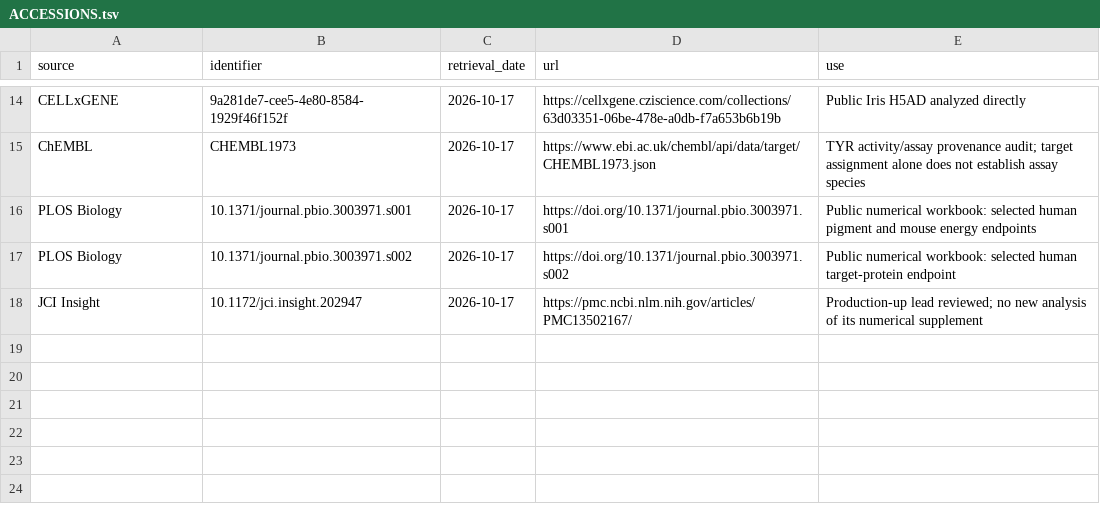
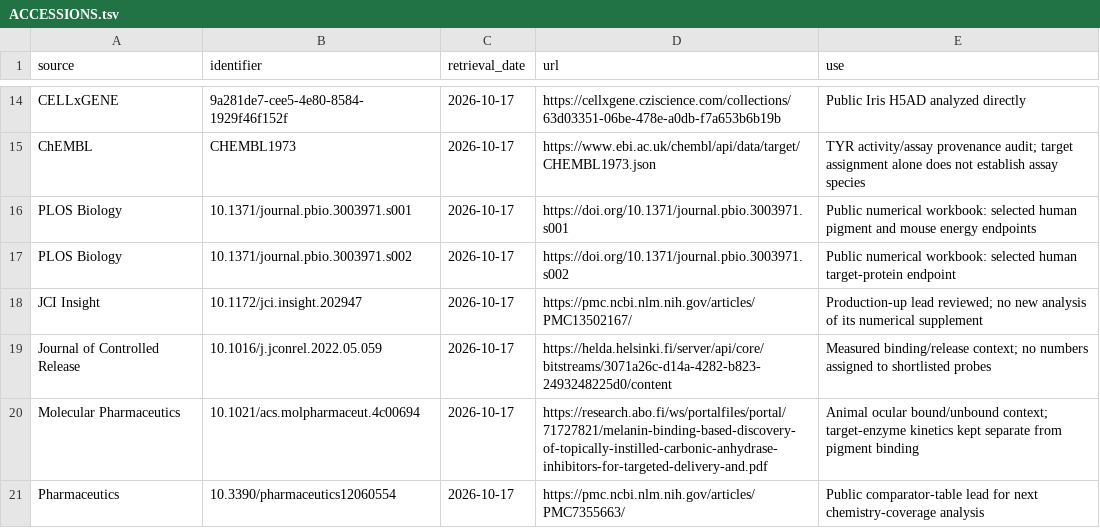
Before and after one commit to dylanstechmann/iris-color-without-contacts, a TSV file: data/ACCESSIONS.tsv, drawn as a sheet; only a part is shown, gaps mark what is left out.

Commit message:
Model pigment-bound drug retention, membrane escape and bidirectional feedback

```diff
--- a/data/ACCESSIONS.tsv
+++ b/data/ACCESSIONS.tsv
@@ -18 +18,4 @@ PLOS Biology	10.1371/journal.pbio.3003971.s002	2026-10-17	https://doi.org/10.137
 JCI Insight	10.1172/jci.insight.202947	2026-10-17	https://pmc.ncbi.nlm.nih.gov/articles/PMC13502167/	Production-up lead reviewed; no new analysis of its numerical supplement
+Journal of Controlled Release	10.1016/j.jconrel.2022.05.059	2026-10-17	https://helda.helsinki.fi/server/api/core/bitstreams/3071a26c-d14a-4282-b823-2493248225d0/content	Measured binding/release context; no numbers assigned to shortlisted probes
+Molecular Pharmaceutics	10.1021/acs.molpharmaceut.4c00694	2026-10-17	https://research.abo.fi/ws/portalfiles/portal/71727821/melanin-binding-based-discovery-of-topically-instilled-carbonic-anhydrase-inhibitors-for-targeted-delivery-and.pdf	Animal ocular bound/unbound context; target-enzyme kinetics kept separate from pigment binding
+Pharmaceutics	10.3390/pharmaceutics12060554	2026-10-17	https://pmc.ncbi.nlm.nih.gov/articles/PMC7355663/	Public comparator-table lead for next chemistry-coverage analysis
```
Also changed, not shown: 16 other files.
